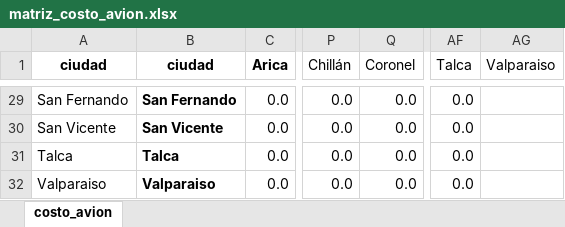
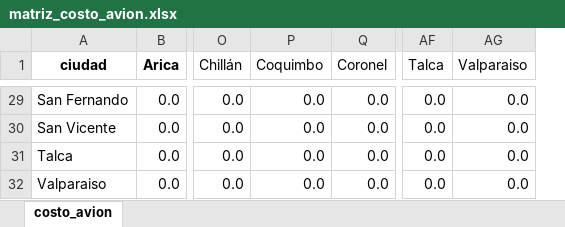
Before and after one commit to christianzv14-coder/Cerebro, an Excel workbook: data/matriz_costo_avion.xlsx, sheet costo_avion, drawn as a sheet; only a part is shown, gaps mark what is left out; values as stored, in another font and other column widths than the file's, no borders; conditional formats not drawn; removed rows and columns are numbered as before the commit, all else as after; the diff covers the shown part only; the diff names each change by its address in the sheet, - before the commit and + after, or states it on an @@ line.

Commit message:
Update matriz_costo_avion.xlsx

```diff
--- a/data/matriz_costo_avion.xlsx (sheet costo_avion)
+++ b/data/matriz_costo_avion.xlsx (sheet costo_avion)
-column B (ciudad), rows 29-32: San Fernando | San Vicente | Talca | Valparaiso
+column P (Coquimbo), rows 29-32: all 0.0
-AG29:AG32 (Valparaiso): (empty)
+AG29:AG32 (Valparaiso): 0.0
```
Also changed, not shown: 27 edited cells elsewhere in this sheet.
